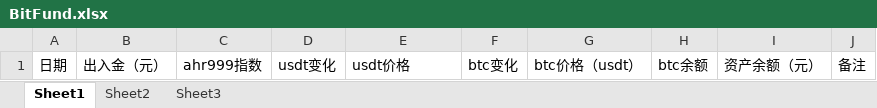
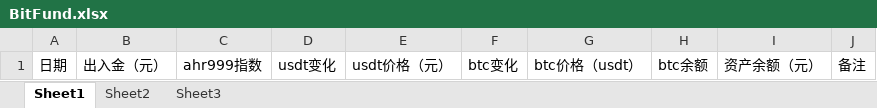
Before and after one commit to zhang-fun/note, an Excel workbook: finance/BitFund.xlsx, sheet Sheet1, drawn as a sheet; values as stored, in another font and other column widths than the file's, no borders; the diff names each change by its address in the sheet, - before the commit and + after, or states it on an @@ line.

```diff
--- a/finance/BitFund.xlsx (sheet Sheet1)
+++ b/finance/BitFund.xlsx (sheet Sheet1)
-E1: usdt价格
+E1: usdt价格（元）
```
Also changed, not shown: 5 other files.
